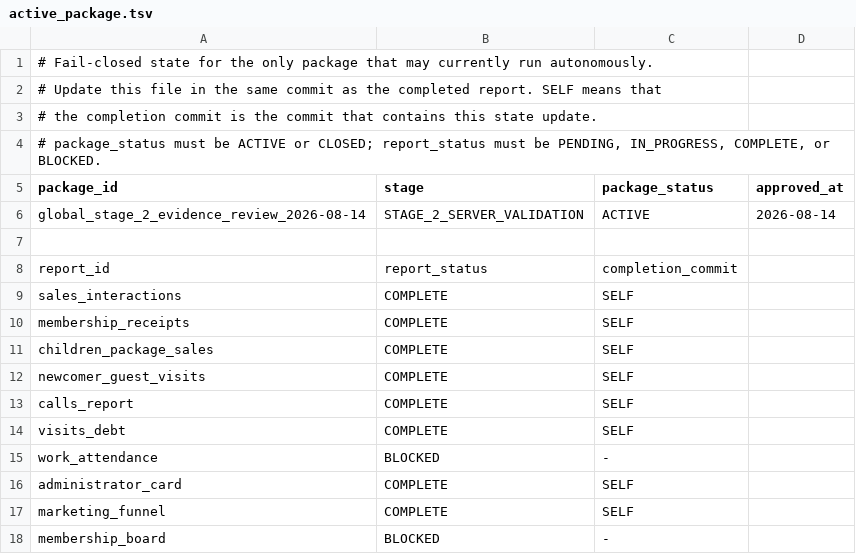
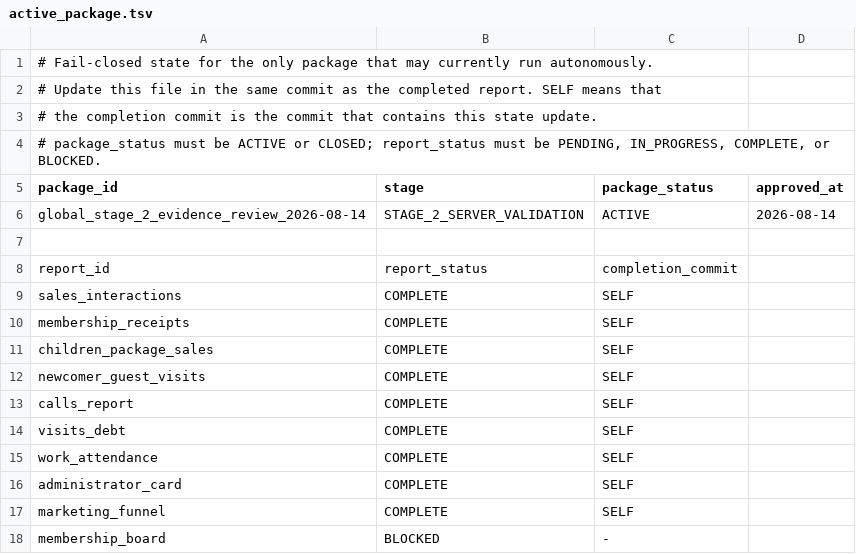
Before and after one commit to ilvkalinin/1c_to_powerBi, a TSV file: .agents/active_package.tsv, drawn as a sheet.

```diff
--- a/.agents/active_package.tsv
+++ b/.agents/active_package.tsv
@@ -14,3 +14,3 @@ calls_report	COMPLETE	SELF
 visits_debt	COMPLETE	SELF
-work_attendance	BLOCKED	-
+work_attendance	COMPLETE	SELF
 administrator_card	COMPLETE	SELF
```
Also changed, not shown: .agents/report_checkpoint_ledger.tsv, 7 other files.
